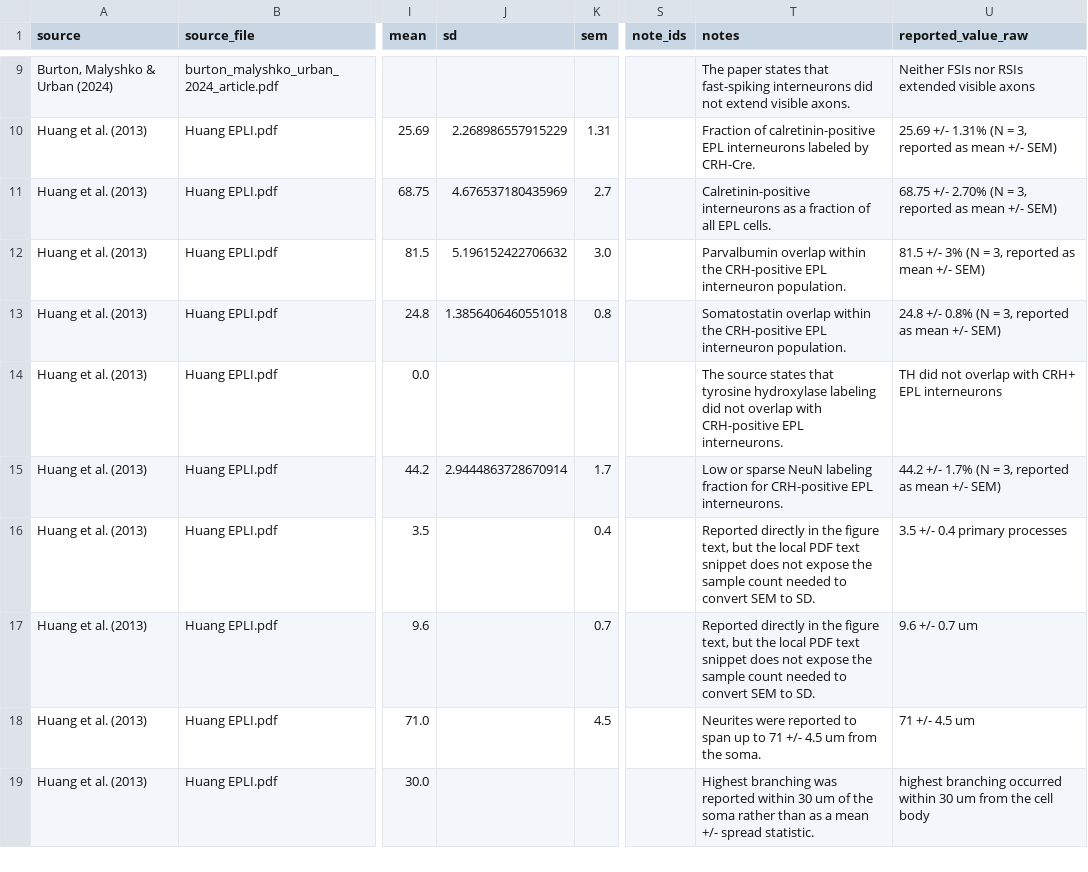
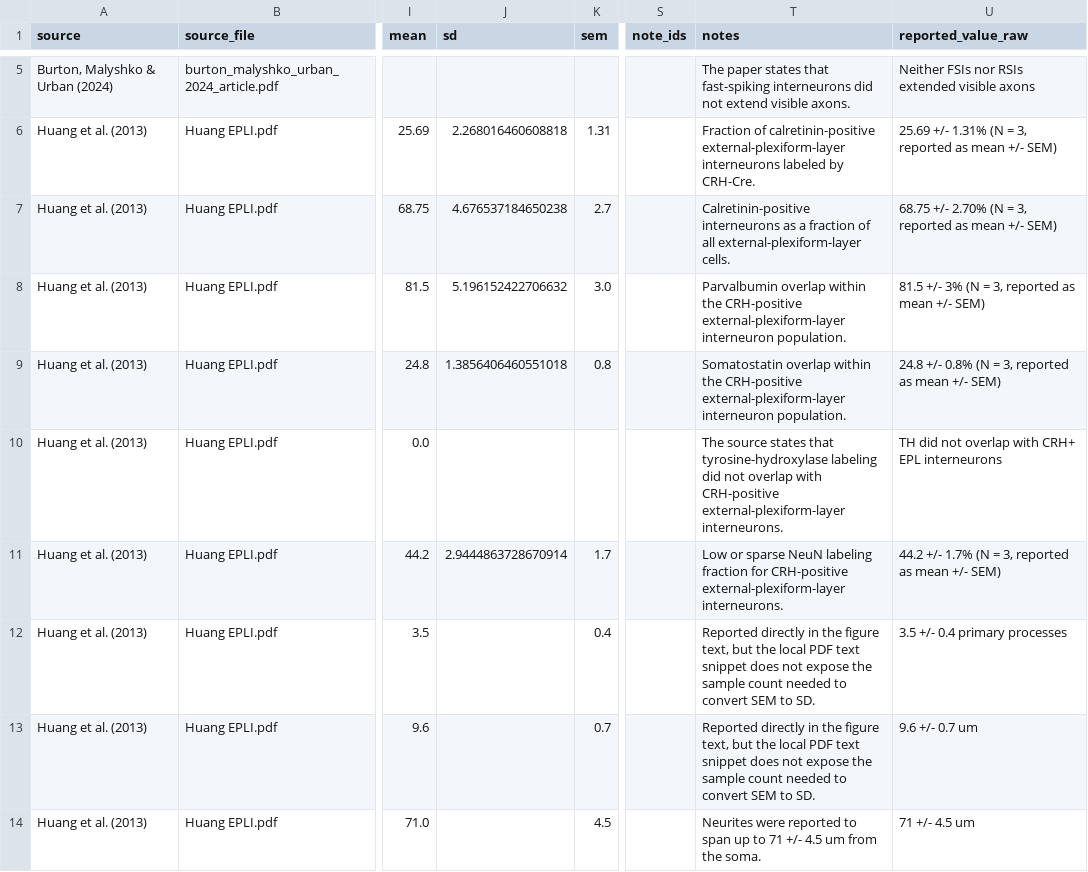
Before and after one commit to MrBreadWater/OlfactoryBulb, a CSV file: research_context/PV_CRH_EPL_FSI_identity.csv, drawn as a sheet; only a part is shown, gaps mark what is left out; the shorter side is filled out with more unchanged rows; addresses are those after the commit; the diff covers the shown part only; the diff names each change by its address in the sheet, - before the commit and + after, or states it on an @@ line.

Commit message:
refdata: add declarative reference dataset engine

```diff
--- a/research_context/PV_CRH_EPL_FSI_identity.csv
+++ b/research_context/PV_CRH_EPL_FSI_identity.csv
-J6 (sd): 2.268986557915229
+J6 (sd): 2.268016460608818
-T6 (notes): …of calretinin-positive EPL interneurons labeled…
+T6 (notes): …of calretinin-positive external-plexiform-layer interneurons labeled…
-J7 (sd): 4.676537180435969
+J7 (sd): 4.676537184650238
-T7 (notes): …of all EPL cells.
+T7 (notes): …of all external-plexiform-layer cells.
-T8 (notes): …the CRH-positive EPL interneuron population.
+T8 (notes): …the CRH-positive external-plexiform-layer interneuron population.
-T9 (notes): …the CRH-positive EPL interneuron population.
+T9 (notes): …the CRH-positive external-plexiform-layer interneuron population.
-T10 (notes): …states that tyrosine hydroxylase labeling did not overlap with CRH-positive EPL interneurons.
+T10 (notes): …states that tyrosine-hydroxylase labeling did not overlap with CRH-positive external-plexiform-layer interneurons.
-T11 (notes): …for CRH-positive EPL interneurons.
+T11 (notes): …for CRH-positive external-plexiform-layer interneurons.
```
Also changed, not shown: 4 added rows, 4 removed rows and 1 edited cell elsewhere in this file, research_context/PV_CRH_EPL_FSI_ephys.csv, research_context/PV_CRH_EPL_FSI_protocols.csv, 15 other files.
